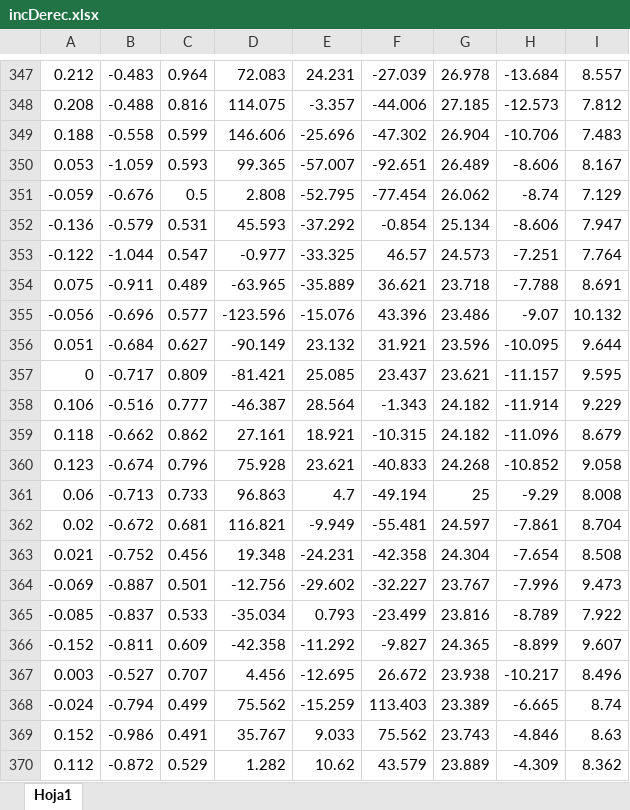
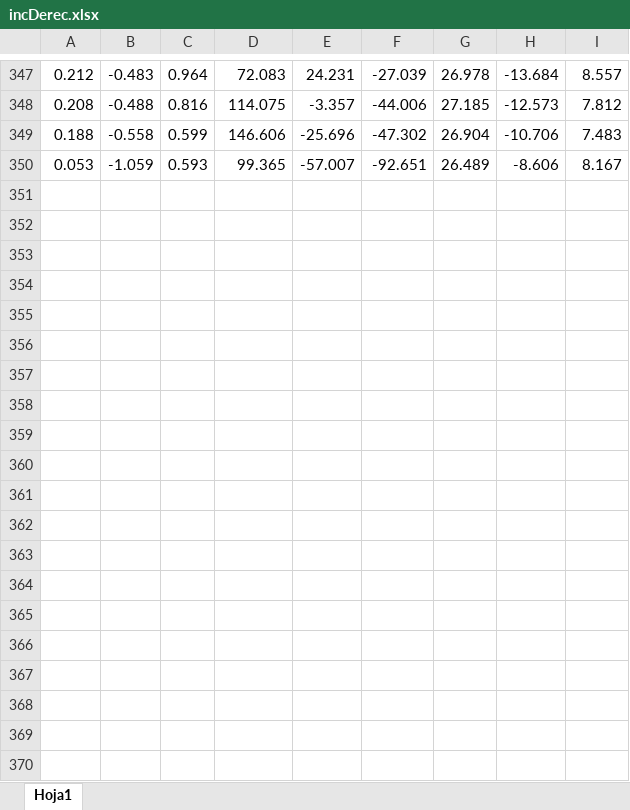
Before and after one commit to felipemorera98/DataSetIABO22, an Excel workbook: incDerec.xlsx, sheet Hoja1, drawn as a sheet; only a part is shown, gaps mark what is left out; values as stored, in another font and other column widths than the file's, no borders; the diff covers the shown part only; the diff names each change by its address in the sheet, - before the commit and + after, or states it on an @@ line.

```diff
--- a/incDerec.xlsx (sheet Hoja1)
+++ b/incDerec.xlsx (sheet Hoja1)
-row 351: -0.059 | -0.676 | 0.5 | 2.808 | -52.795 | -77.454 | 26.062 | -8.74 | 7.129
-row 352: -0.136 | -0.579 | 0.531 | 45.593 | -37.292 | -0.854 | 25.134 | -8.606 | 7.947
-row 353: -0.122 | -1.044 | 0.547 | -0.977 | -33.325 | 46.57 | 24.573 | -7.251 | 7.764
-row 354: 0.075 | -0.911 | 0.489 | -63.965 | -35.889 | 36.621 | 23.718 | -7.788 | 8.691
-row 355: -0.056 | -0.696 | 0.577 | -123.596 | -15.076 | 43.396 | 23.486 | -9.07 | 10.132
-row 356: 0.051 | -0.684 | 0.627 | -90.149 | 23.132 | 31.921 | 23.596 | -10.095 | 9.644
-row 357: 0 | -0.717 | 0.809 | -81.421 | 25.085 | 23.437 | 23.621 | -11.157 | 9.595
-row 358: 0.106 | -0.516 | 0.777 | -46.387 | 28.564 | -1.343 | 24.182 | -11.914 | 9.229
-row 359: 0.118 | -0.662 | 0.862 | 27.161 | 18.921 | -10.315 | 24.182 | -11.096 | 8.679
-row 360: 0.123 | -0.674 | 0.796 | 75.928 | 23.621 | -40.833 | 24.268 | -10.852 | 9.058
-row 361: 0.06 | -0.713 | 0.733 | 96.863 | 4.7 | -49.194 | 25 | -9.29 | 8.008
-row 362: 0.02 | -0.672 | 0.681 | 116.821 | -9.949 | -55.481 | 24.597 | -7.861 | 8.704
-row 363: 0.021 | -0.752 | 0.456 | 19.348 | -24.231 | -42.358 | 24.304 | -7.654 | 8.508
-row 364: -0.069 | -0.887 | 0.501 | -12.756 | -29.602 | -32.227 | 23.767 | -7.996 | 9.473
-row 365: -0.085 | -0.837 | 0.533 | -35.034 | 0.793 | -23.499 | 23.816 | -8.789 | 7.922
-row 366: -0.152 | -0.811 | 0.609 | -42.358 | -11.292 | -9.827 | 24.365 | -8.899 | 9.607
-row 367: 0.003 | -0.527 | 0.707 | 4.456 | -12.695 | 26.672 | 23.938 | -10.217 | 8.496
-row 368: -0.024 | -0.794 | 0.499 | 75.562 | -15.259 | 113.403 | 23.389 | -6.665 | 8.74
-row 369: 0.152 | -0.986 | 0.491 | 35.767 | 9.033 | 75.562 | 23.743 | -4.846 | 8.63
-row 370: 0.112 | -0.872 | 0.529 | 1.282 | 10.62 | 43.579 | 23.889 | -4.309 | 8.362
```
Also changed, not shown: 50 removed rows elsewhere in this sheet, incIatras.xlsx, incIfrente.xlsx, 1 other file.
